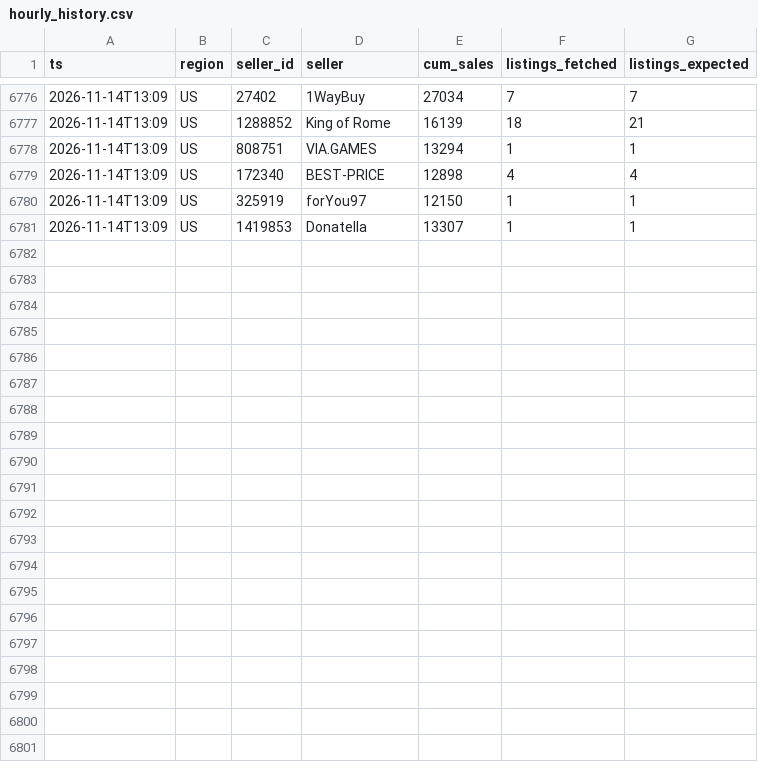
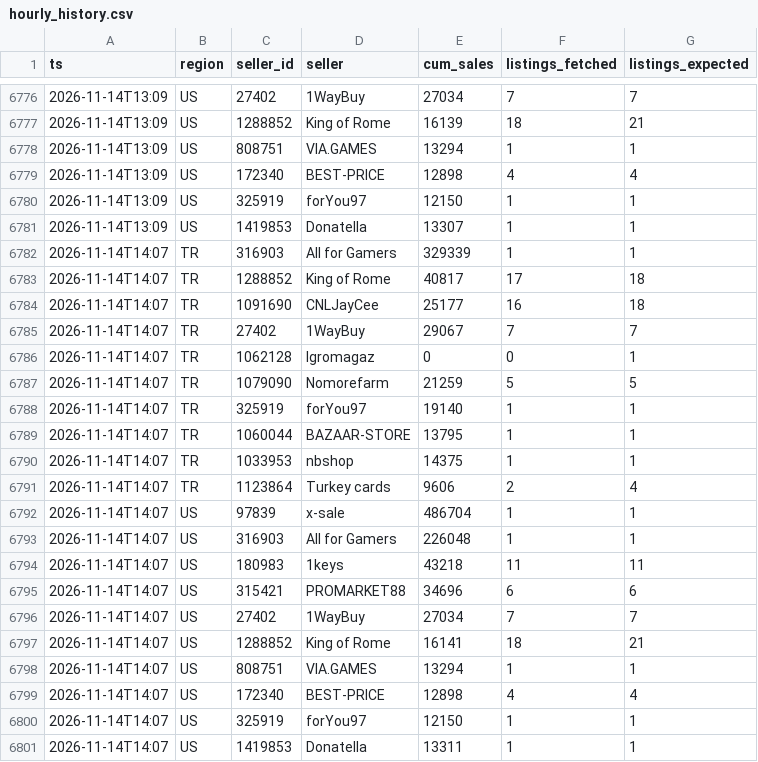
Before and after one commit to kllca7913/plati-monitor, a CSV file: hourly_history.csv, drawn as a sheet; only a part is shown, gaps mark what is left out; the diff names each change by its address in the sheet, - before the commit and + after, or states it on an @@ line.

```diff
--- a/hourly_history.csv
+++ b/hourly_history.csv
+row 6782: 2026-11-14T14:07 | TR | 316903 | All for Gamers | 329339 | 1 | 1
+row 6783: 2026-11-14T14:07 | TR | 1288852 | King of Rome | 40817 | 17 | 18
+row 6784: 2026-11-14T14:07 | TR | 1091690 | CNLJayCee | 25177 | 16 | 18
+row 6785: 2026-11-14T14:07 | TR | 27402 | 1WayBuy | 29067 | 7 | 7
+row 6786: 2026-11-14T14:07 | TR | 1062128 | Igromagaz | 0 | 0 | 1
+row 6787: 2026-11-14T14:07 | TR | 1079090 | Nomorefarm | 21259 | 5 | 5
+row 6788: 2026-11-14T14:07 | TR | 325919 | forYou97 | 19140 | 1 | 1
+row 6789: 2026-11-14T14:07 | TR | 1060044 | BAZAAR-STORE | 13795 | 1 | 1
+row 6790: 2026-11-14T14:07 | TR | 1033953 | nbshop | 14375 | 1 | 1
+row 6791: 2026-11-14T14:07 | TR | 1123864 | Turkey cards | 9606 | 2 | 4
+row 6792: 2026-11-14T14:07 | US | 97839 | x-sale | 486704 | 1 | 1
+row 6793: 2026-11-14T14:07 | US | 316903 | All for Gamers | 226048 | 1 | 1
+row 6794: 2026-11-14T14:07 | US | 180983 | 1keys | 43218 | 11 | 11
+row 6795: 2026-11-14T14:07 | US | 315421 | PROMARKET88 | 34696 | 6 | 6
+row 6796: 2026-11-14T14:07 | US | 27402 | 1WayBuy | 27034 | 7 | 7
+row 6797: 2026-11-14T14:07 | US | 1288852 | King of Rome | 16141 | 18 | 21
+row 6798: 2026-11-14T14:07 | US | 808751 | VIA.GAMES | 13294 | 1 | 1
+row 6799: 2026-11-14T14:07 | US | 172340 | BEST-PRICE | 12898 | 4 | 4
+row 6800: 2026-11-14T14:07 | US | 325919 | forYou97 | 12150 | 1 | 1
+row 6801: 2026-11-14T14:07 | US | 1419853 | Donatella | 13311 | 1 | 1
```
Also changed, not shown: docs/hourly.csv, 2 other files.
